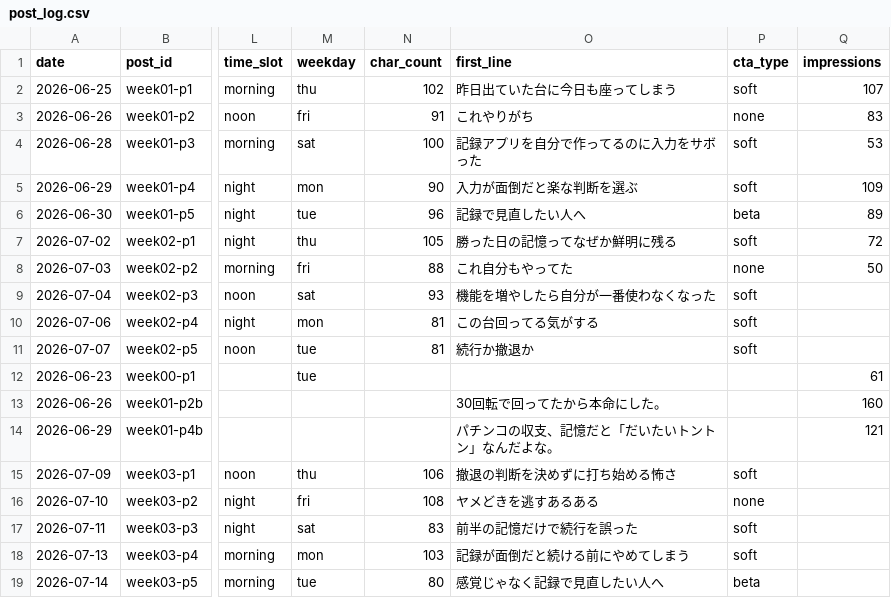
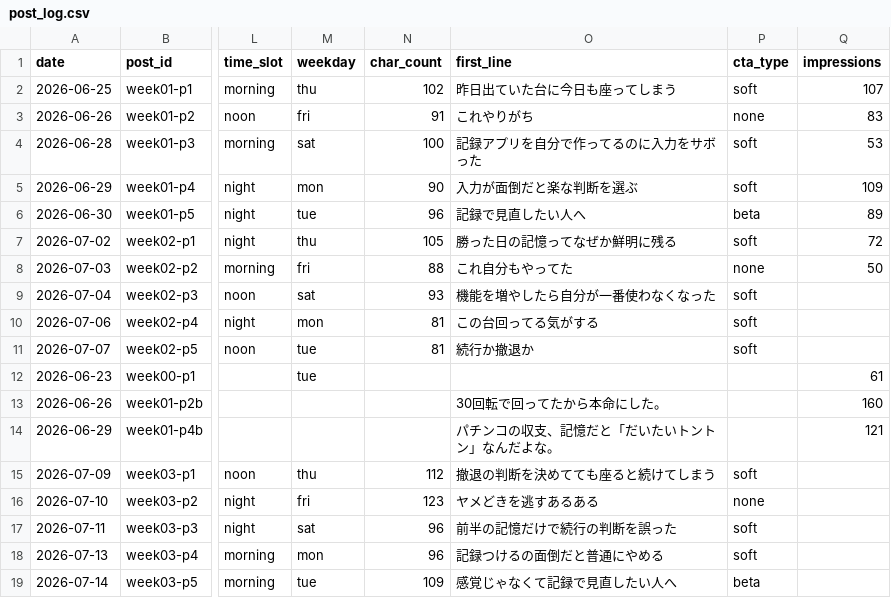
Before and after one commit to komatsu-dev-jp/-x-content-ops, a CSV file: data/post_log.csv, drawn as a sheet; only a part is shown, gaps mark what is left out; the diff names each change by its address in the sheet, - before the commit and + after, or states it on an @@ line.

```diff
--- a/data/post_log.csv
+++ b/data/post_log.csv
-N15 (char_count): 106
+N15 (char_count): 112
-O15 (first_line): 撤退の判断を決めずに打ち始める怖さ
+O15 (first_line): 撤退の判断を決めてても座ると続けてしまう
-N16 (char_count): 108
+N16 (char_count): 123
-N17 (char_count): 83
+N17 (char_count): 96
-O17 (first_line): 前半の記憶だけで続行を誤った
+O17 (first_line): 前半の記憶だけで続行の判断を誤った
-N18 (char_count): 103
+N18 (char_count): 96
-O18 (first_line): 記録が面倒だと続ける前にやめてしまう
+O18 (first_line): 記録つけるの面倒だと普通にやめる
-N19 (char_count): 80
+N19 (char_count): 109
-O19 (first_line): 感覚じゃなく記録で見直したい人へ
+O19 (first_line): 感覚じゃなくて記録で見直したい人へ
```
Also changed, not shown: output/2026-07-09_week03-schedule.csv, 4 other files.
